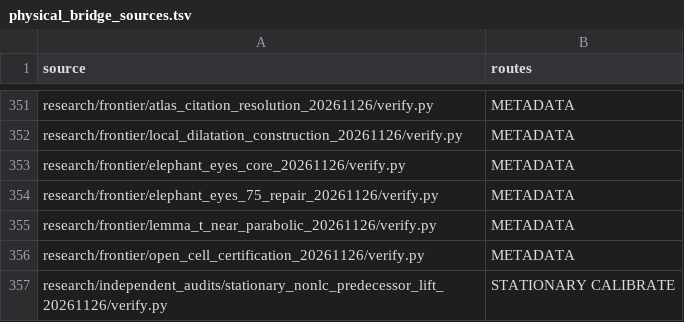
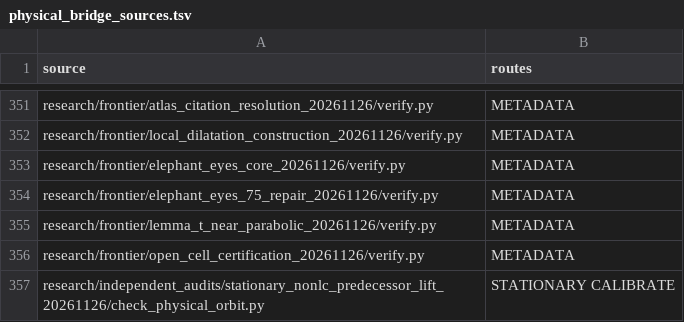
Before and after one commit to dovvnloading/loops-research-archive, a TSV file: formalization/physical_bridge_sources.tsv, drawn as a sheet; only a part is shown, gaps mark what is left out.

Commit message:
Classify finite orbit checker as diagnostic; preserve full bridge validation

```diff
--- a/formalization/physical_bridge_sources.tsv
+++ b/formalization/physical_bridge_sources.tsv
@@ -356,2 +356,2 @@ research/frontier/lemma_t_near_parabolic_20261126/verify.py	METADATA
 research/frontier/open_cell_certification_20261126/verify.py	METADATA
-research/independent_audits/stationary_nonlc_predecessor_lift_20261126/verify.py	STATIONARY CALIBRATE
+research/independent_audits/stationary_nonlc_predecessor_lift_20261126/check_physical_orbit.py	STATIONARY CALIBRATE
```
Also changed, not shown: 3 other files.
